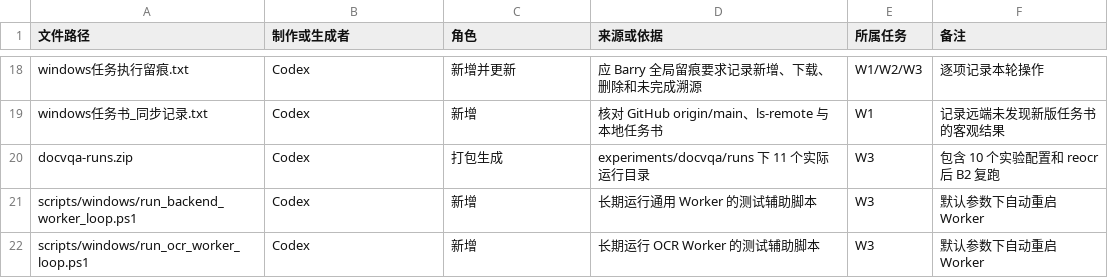
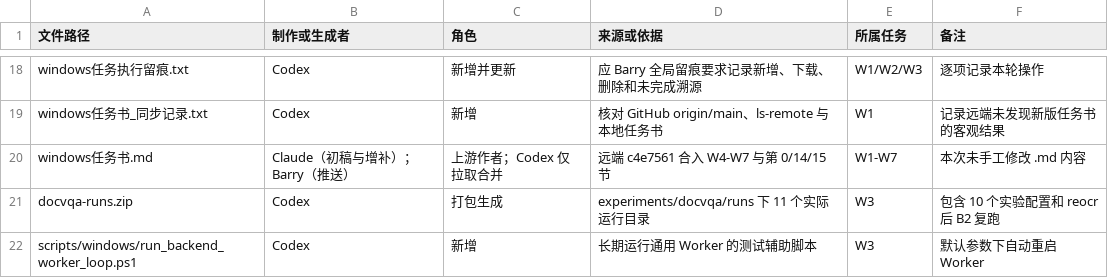
Before and after one commit to Jay-kskbl/clone-for-my-software, a CSV file: 文件制作人与来源清单.csv, drawn as a sheet; only a part is shown, gaps mark what is left out; the shorter side is filled out with more unchanged rows.

Commit message:
同步新版 Windows 任务书并更新上传留痕

```diff
--- a/文件制作人与来源清单.csv
+++ b/文件制作人与来源清单.csv
@@ -19,2 +19,3 @@ windows任务执行留痕.txt,Codex,新增并更新,应 Barry 全局留痕要求
 windows任务书_同步记录.txt,Codex,新增,核对 GitHub origin/main、ls-remote 与本地任务书,W1,记录远端未发现新版任务书的客观结果
+windows任务书.md,Claude（初稿与增补）；Barry（推送）,上游作者；Codex 仅拉取合并,远端 c4e7561 合入 W4-W7 与第 0/14/15 节,W1-W7,本次未手工修改 .md 内容
 docvqa-runs.zip,Codex,打包生成,experiments/docvqa/runs 下 11 个实际运行目录,W3,包含 10 个实验配置和 reocr 后 B2 复跑
```
Also changed, not shown: 2 other files.
